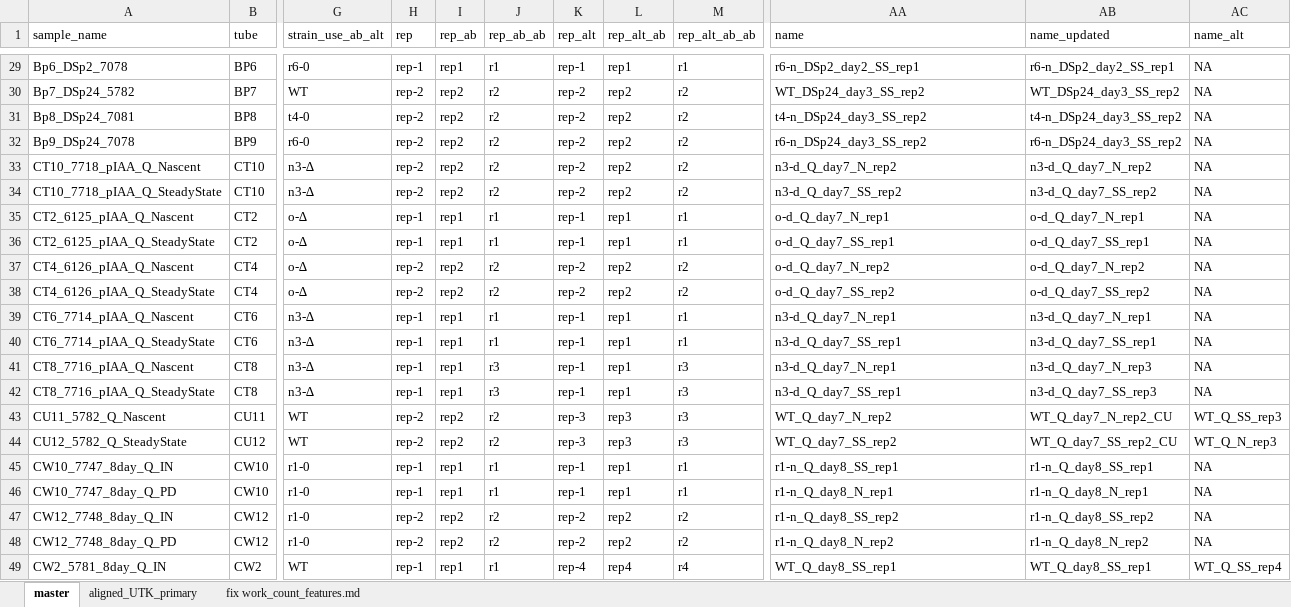
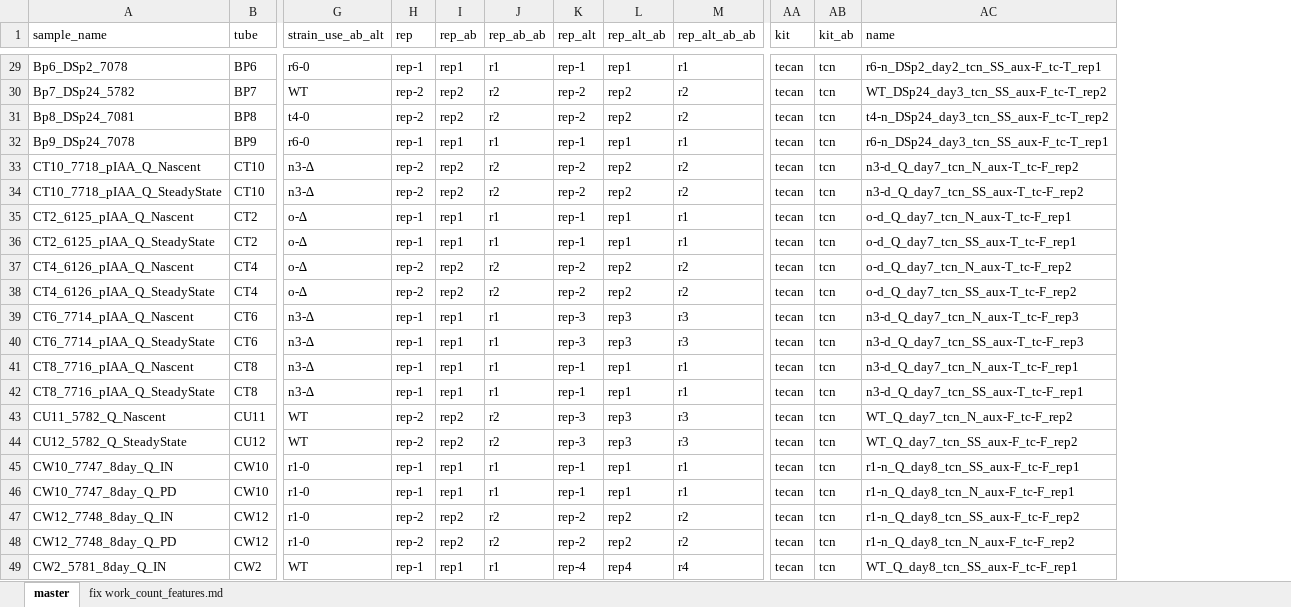
Before and after one commit to kalavattam/2023_Greenlaw-et-al, an Excel workbook: results/2023-0215/notebook/variables.xlsx, sheet master, drawn as a sheet; only a part is shown, gaps mark what is left out; values as stored, in another font and other column widths than the file's, no cell formats; removed rows and columns are numbered as before the commit, all else as after; the diff covers the shown part only; the diff names each change by its address in the sheet, - before the commit and + after, or states it on an @@ line.

```diff
--- a/results/2023-0215/notebook/variables.xlsx (sheet master)
+++ b/results/2023-0215/notebook/variables.xlsx (sheet master)
-sheet tab: aligned_UTK_primary
+column AA (kit), rows 29-49: all tecan
+column AB (kit_ab), rows 29-49: all tcn
-column AB (name_updated), rows 29-49: r6-n_DSp2_day2_SS_rep1 | WT_DSp24_day3_SS_rep2 | t4-n_DSp24_day3_SS_rep2 | r6-n_DSp24_day3_SS_rep2 | n3-d_Q_day7_N_rep2 | n3-d_Q_day7_SS_rep2 | o-d_Q_day7_N_rep1 | o-d_Q_day7_SS_rep1 | o-d_Q_day7_N_rep2 | o-d_Q_day7_SS_rep2 | n3-d_Q_day7_N_rep1 | n3-d_Q_day7_SS_rep1 | n3-d_Q_day7_N_rep3 | n3-d_Q_day7_SS_rep3 | WT_Q_day7_N_rep2_CU | WT_Q_day7_SS_rep2_CU | r1-n_Q_day8_SS_rep1 | r1-n_Q_day8_N_rep1 | r1-n_Q_day8_SS_rep2 | r1-n_Q_day8_N_rep2 | WT_Q_day8_SS_rep1
-column AC (name_alt), rows 29-49: NA | NA | NA | NA | NA | NA | NA | NA | NA | NA | NA | NA | NA | NA | WT_Q_SS_rep3 | WT_Q_N_rep3 | NA | NA | NA | NA | WT_Q_SS_rep4
-AC29 (name): r6-n_DSp2_day2_SS_rep1
+AC29 (name): r6-n_DSp2_day2_tcn_SS_aux-F_tc-T_rep1
-AC30 (name): WT_DSp24_day3_SS_rep2
+AC30 (name): WT_DSp24_day3_tcn_SS_aux-F_tc-T_rep2
-AC31 (name): t4-n_DSp24_day3_SS_rep2
+AC31 (name): t4-n_DSp24_day3_tcn_SS_aux-F_tc-T_rep2
-H32 (rep): rep-2
+H32 (rep): rep-1
-I32 (rep_ab): rep2
+I32 (rep_ab): rep1
-J32 (rep_ab_ab): r2
+J32 (rep_ab_ab): r1
-K32 (rep_alt): rep-2
+K32 (rep_alt): rep-1
-L32 (rep_alt_ab): rep2
+L32 (rep_alt_ab): rep1
-M32 (rep_alt_ab_ab): r2
+M32 (rep_alt_ab_ab): r1
-AC32 (name): r6-n_DSp24_day3_SS_rep2
+AC32 (name): r6-n_DSp24_day3_tcn_SS_aux-F_tc-T_rep1
-AC33 (name): n3-d_Q_day7_N_rep2
+AC33 (name): n3-d_Q_day7_tcn_N_aux-T_tc-F_rep2
-AC34 (name): n3-d_Q_day7_SS_rep2
+AC34 (name): n3-d_Q_day7_tcn_SS_aux-T_tc-F_rep2
-AC35 (name): o-d_Q_day7_N_rep1
+AC35 (name): o-d_Q_day7_tcn_N_aux-T_tc-F_rep1
-AC36 (name): o-d_Q_day7_SS_rep1
+AC36 (name): o-d_Q_day7_tcn_SS_aux-T_tc-F_rep1
-AC37 (name): o-d_Q_day7_N_rep2
+AC37 (name): o-d_Q_day7_tcn_N_aux-T_tc-F_rep2
-AC38 (name): o-d_Q_day7_SS_rep2
+AC38 (name): o-d_Q_day7_tcn_SS_aux-T_tc-F_rep2
-K39:K40 (rep_alt): rep-1
+K39:K40 (rep_alt): rep-3
-L39:L40 (rep_alt_ab): rep1
+L39:L40 (rep_alt_ab): rep3
-M39:M40 (rep_alt_ab_ab): r1
+M39:M40 (rep_alt_ab_ab): r3
-AC39 (name): n3-d_Q_day7_N_rep1
+AC39 (name): n3-d_Q_day7_tcn_N_aux-T_tc-F_rep3
-AC40 (name): n3-d_Q_day7_SS_rep1
+AC40 (name): n3-d_Q_day7_tcn_SS_aux-T_tc-F_rep3
-J41:J42 (rep_ab_ab): r3
+J41:J42 (rep_ab_ab): r1
-M41:M42 (rep_alt_ab_ab): r3
+M41:M42 (rep_alt_ab_ab): r1
-AC41 (name): n3-d_Q_day7_N_rep1
+AC41 (name): n3-d_Q_day7_tcn_N_aux-T_tc-F_rep1
-AC42 (name): n3-d_Q_day7_SS_rep1
+AC42 (name): n3-d_Q_day7_tcn_SS_aux-T_tc-F_rep1
-AC43 (name): WT_Q_day7_N_rep2
+AC43 (name): WT_Q_day7_tcn_N_aux-F_tc-F_rep2
-AC44 (name): WT_Q_day7_SS_rep2
+AC44 (name): WT_Q_day7_tcn_SS_aux-F_tc-F_rep2
-AC45 (name): r1-n_Q_day8_SS_rep1
+AC45 (name): r1-n_Q_day8_tcn_SS_aux-F_tc-F_rep1
-AC46 (name): r1-n_Q_day8_N_rep1
+AC46 (name): r1-n_Q_day8_tcn_N_aux-F_tc-F_rep1
-AC47 (name): r1-n_Q_day8_SS_rep2
+AC47 (name): r1-n_Q_day8_tcn_SS_aux-F_tc-F_rep2
-AC48 (name): r1-n_Q_day8_N_rep2
+AC48 (name): r1-n_Q_day8_tcn_N_aux-F_tc-F_rep2
-AC49 (name): WT_Q_day8_SS_rep1
+AC49 (name): WT_Q_day8_tcn_SS_aux-F_tc-F_rep1
```
Also changed, not shown: 34 edited cells elsewhere in this sheet, cell formats, 5 other files.
